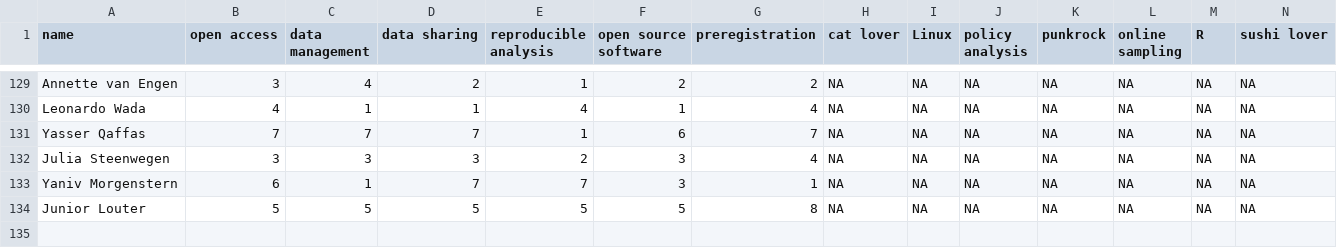
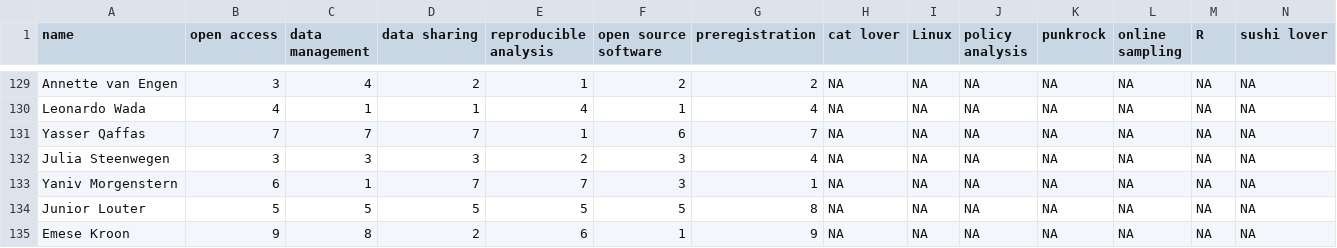
Before and after one commit to osc-rotterdam/osc-rotterdam.github.io, a CSV file: static/OS_skills.csv, drawn as a sheet; only a part is shown, gaps mark what is left out; rows hold the shown columns only; the diff names each change by its address in the sheet, - before the commit and + after, or states it on an @@ line.

Commit message:
OSCR Member: Emese Kroon

```diff
--- a/static/OS_skills.csv
+++ b/static/OS_skills.csv
+row 135: Emese Kroon | 9 | 8 | 2 | 6 | 1 | 9 | NA | NA | NA | NA | NA | NA | NA
```
Also changed, not shown: 5 other files.
